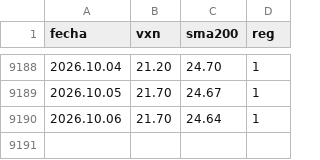
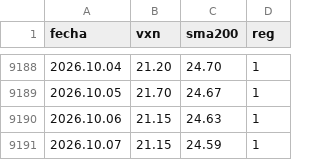
Before and after one commit to Oaragunde/vxn-feed, a CSV file: VXN_regimen.csv, drawn as a sheet; only a part is shown, gaps mark what is left out.

```diff
--- a/VXN_regimen.csv
+++ b/VXN_regimen.csv
@@ -9189,2 +9189,3 @@ fecha;vxn;sma200;reg
 2026.10.05;21.70;24.67;1
-2026.10.06;21.70;24.64;1
+2026.10.06;21.15;24.63;1
+2026.10.07;21.15;24.59;1
```
Also changed, not shown: GVZ_regimen.csv, VIX_regimen.csv.
